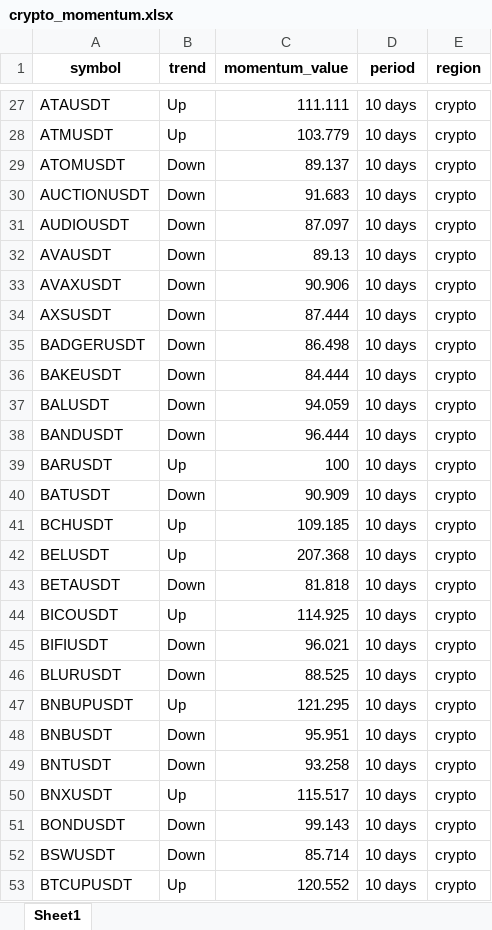
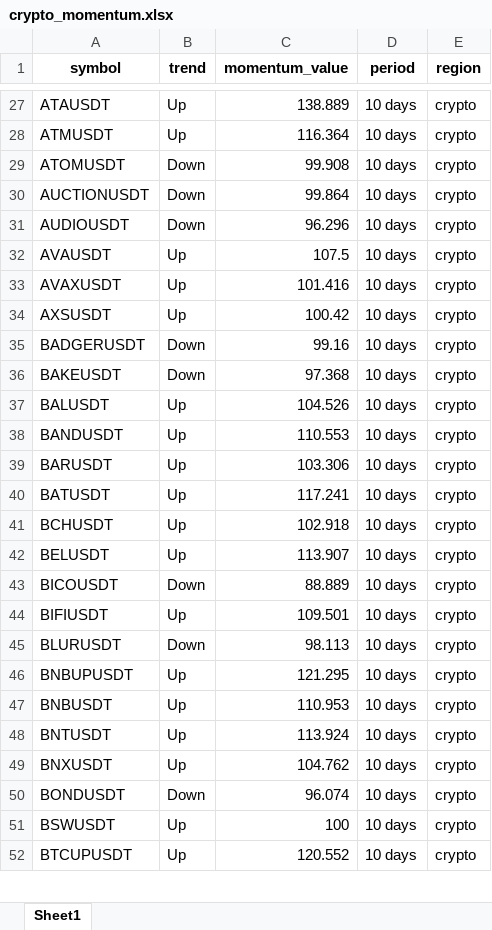
Before and after one commit to tiagolvsantos/trading_tools, an Excel workbook: generated_reports/crypto_momentum.xlsx, sheet Sheet1, drawn as a sheet; only a part is shown, gaps mark what is left out; values as stored, in another font and other column widths than the file's, no borders; removed rows and columns are numbered as before the commit, all else as after; the diff covers the shown part only; the diff names each change by its address in the sheet, - before the commit and + after, or states it on an @@ line.

```diff
--- a/generated_reports/crypto_momentum.xlsx (sheet Sheet1)
+++ b/generated_reports/crypto_momentum.xlsx (sheet Sheet1)
-C27 (momentum_value): 111.111
+C27 (momentum_value): 138.889
-C28 (momentum_value): 103.779
+C28 (momentum_value): 116.364
-C29 (momentum_value): 89.137
+C29 (momentum_value): 99.908
-C30 (momentum_value): 91.683
+C30 (momentum_value): 99.864
-C31 (momentum_value): 87.097
+C31 (momentum_value): 96.296
-B32:B34 (trend): Down
+B32:B34 (trend): Up
-C32 (momentum_value): 89.13
+C32 (momentum_value): 107.5
-C33 (momentum_value): 90.906
+C33 (momentum_value): 101.416
-C34 (momentum_value): 87.444
+C34 (momentum_value): 100.42
-C35 (momentum_value): 86.498
+C35 (momentum_value): 99.16
-C36 (momentum_value): 84.444
+C36 (momentum_value): 97.368
-B37:B38 (trend): Down
+B37:B38 (trend): Up
-C37 (momentum_value): 94.059
+C37 (momentum_value): 104.526
-C38 (momentum_value): 96.444
+C38 (momentum_value): 110.553
-C39 (momentum_value): 100
+C39 (momentum_value): 103.306
-B40 (trend): Down
+B40 (trend): Up
-C40 (momentum_value): 90.909
+C40 (momentum_value): 117.241
-C41 (momentum_value): 109.185
+C41 (momentum_value): 102.918
-C42 (momentum_value): 207.368
+C42 (momentum_value): 113.907
-row 43: BETAUSDT | Down | 81.818 | 10 days | crypto
-B43 (trend): Up
+B43 (trend): Down
-C43 (momentum_value): 114.925
+C43 (momentum_value): 88.889
-B44 (trend): Down
+B44 (trend): Up
-C44 (momentum_value): 96.021
+C44 (momentum_value): 109.501
-C45 (momentum_value): 88.525
+C45 (momentum_value): 98.113
-B47:B48 (trend): Down
+B47:B48 (trend): Up
-C47 (momentum_value): 95.951
+C47 (momentum_value): 110.953
-C48 (momentum_value): 93.258
+C48 (momentum_value): 113.924
-C49 (momentum_value): 115.517
+C49 (momentum_value): 104.762
-C50 (momentum_value): 99.143
+C50 (momentum_value): 96.074
-B51 (trend): Down
+B51 (trend): Up
-C51 (momentum_value): 85.714
+C51 (momentum_value): 100
```
Also changed, not shown: 3 added rows, 1 removed row and 339 edited cells elsewhere in this sheet, generated_reports/tradfi_momentum.xlsx, 1 other file.
